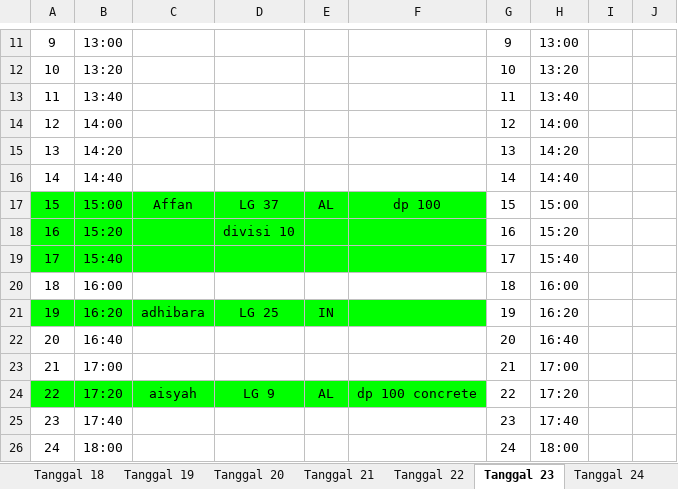
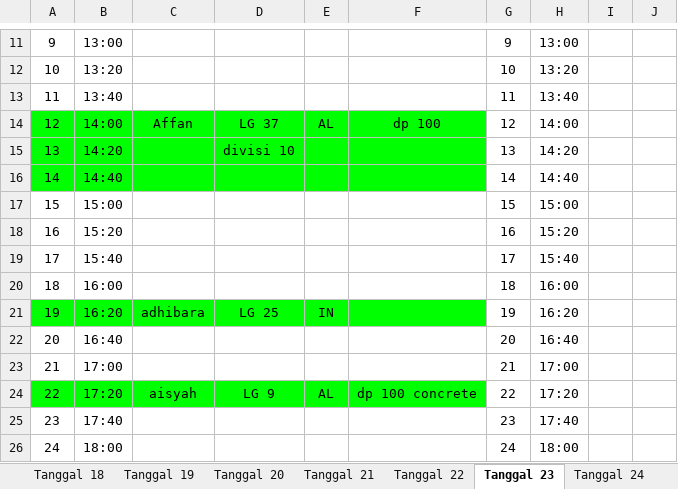
Before and after one commit to whynunuu/FoxeStudio, an Excel workbook: file2_okt.xlsx, sheet Tanggal 23, drawn as a sheet; only a part is shown, gaps mark what is left out; values as stored, in another font and other column widths than the file's, no borders; charts and pictures not drawn; the diff names each change by its address in the sheet, - before the commit and + after, or states it on an @@ line.

```diff
--- a/file2_okt.xlsx (sheet Tanggal 23)
+++ b/file2_okt.xlsx (sheet Tanggal 23)
-A14:F16 fill: none
+A14:F16 fill: #00FF00
-C14: (empty)
+C14: Affan
-D14: (empty)
+D14: LG 37
-E14: (empty)
+E14: AL
-F14: (empty)
+F14: dp 100
-D15: (empty)
+D15: divisi 10
-A17:F19 fill: #00FF00
+A17:F19 fill: none
-C17: Affan
+C17: (empty)
-D17: LG 37
+D17: (empty)
-E17: AL
+E17: (empty)
-F17: dp 100
+F17: (empty)
-D18: divisi 10
+D18: (empty)
```
Also changed, not shown: sheet Tanggal 22, file1_okt.xlsm, file2.xlsx, 3 other files.
